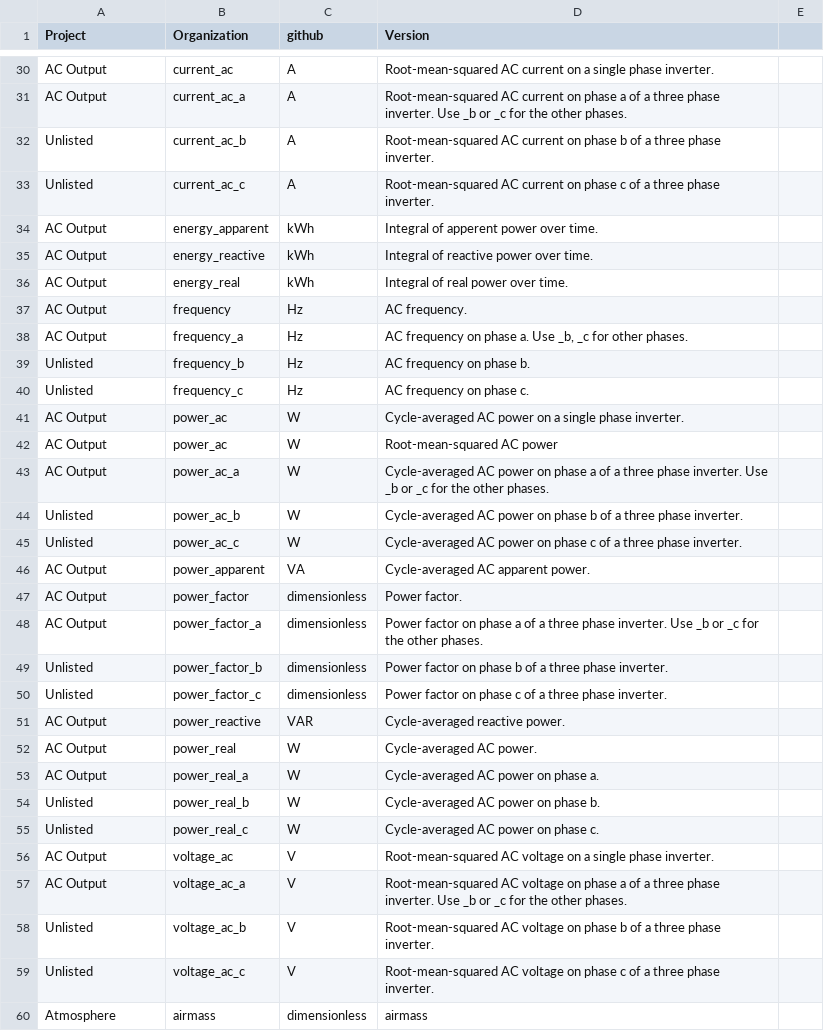
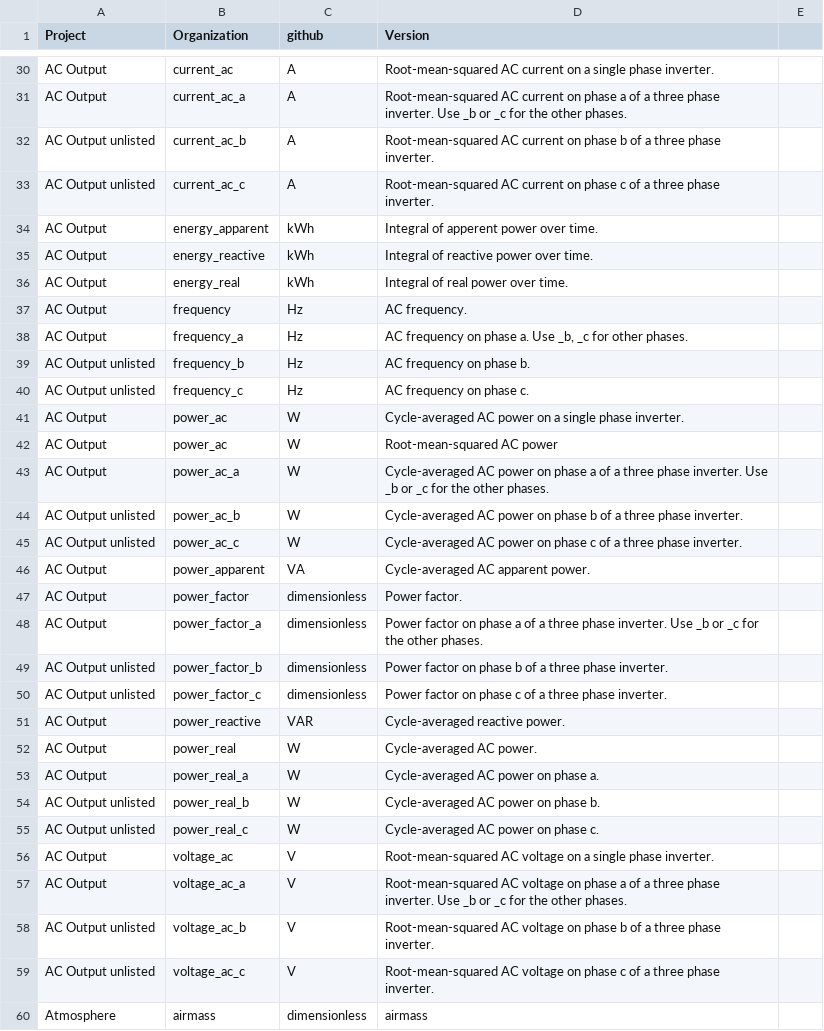
Before and after one commit to DuraMAT/pv-terms, a CSV file: definitions.csv, drawn as a sheet; only a part is shown, gaps mark what is left out; the diff covers the shown part only.

Commit message:
removing dual category for now

```diff
--- a/definitions.csv
+++ b/definitions.csv
@@ -31,4 +31,4 @@ AC Output,current_ac,A,Root-mean-squared AC current on a single phase inverter.,
 AC Output,current_ac_a,A,Root-mean-squared AC current on phase a of a three phase inverter. Use _b or _c for the other phases.,
-Unlisted,current_ac_b,A,Root-mean-squared AC current on phase b of a three phase inverter.,
-Unlisted,current_ac_c,A,Root-mean-squared AC current on phase c of a three phase inverter.,
+AC Output unlisted,current_ac_b,A,Root-mean-squared AC current on phase b of a three phase inverter.,
+AC Output unlisted,current_ac_c,A,Root-mean-squared AC current on phase c of a three phase inverter.,
 AC Output,energy_apparent,kWh,Integral of apperent power over time.,
@@ -38,4 +38,4 @@ AC Output,frequency,Hz,AC frequency.,
 AC Output,frequency_a,Hz,"AC frequency on phase a. Use _b, _c for other phases.",
-Unlisted,frequency_b,Hz,AC frequency on phase b.,
-Unlisted,frequency_c,Hz,AC frequency on phase c.,
+AC Output unlisted,frequency_b,Hz,AC frequency on phase b.,
+AC Output unlisted,frequency_c,Hz,AC frequency on phase c.,
 AC Output,power_ac,W,Cycle-averaged AC power on a single phase inverter.,
@@ -43,4 +43,4 @@ AC Output,power_ac,W,Root-mean-squared AC power,
 AC Output,power_ac_a,W,Cycle-averaged AC power on phase a of a three phase inverter.  Use _b or _c for the other phases.,
-Unlisted,power_ac_b,W,Cycle-averaged AC power on phase b of a three phase inverter.,
-Unlisted,power_ac_c,W,Cycle-averaged AC power on phase c of a three phase inverter.,
+AC Output unlisted,power_ac_b,W,Cycle-averaged AC power on phase b of a three phase inverter.,
+AC Output unlisted,power_ac_c,W,Cycle-averaged AC power on phase c of a three phase inverter.,
 AC Output,power_apparent,VA,Cycle-averaged AC apparent power.,
@@ -48,4 +48,4 @@ AC Output,power_factor,dimensionless,Power factor.,
 AC Output,power_factor_a,dimensionless,Power factor on phase a of a three phase inverter.  Use _b or _c for the other phases.,
-Unlisted,power_factor_b,dimensionless,Power factor on phase b of a three phase inverter.,
-Unlisted,power_factor_c,dimensionless,Power factor on phase c of a three phase inverter.,
+AC Output unlisted,power_factor_b,dimensionless,Power factor on phase b of a three phase inverter.,
+AC Output unlisted,power_factor_c,dimensionless,Power factor on phase c of a three phase inverter.,
 AC Output,power_reactive,VAR,Cycle-averaged reactive power.,
@@ -53,8 +53,8 @@ AC Output,power_real,W,Cycle-averaged AC power.,
 AC Output,power_real_a,W,Cycle-averaged AC power on phase a.,
-Unlisted,power_real_b,W,Cycle-averaged AC power on phase b.,
-Unlisted,power_real_c,W,Cycle-averaged AC power on phase c.,
+AC Output unlisted,power_real_b,W,Cycle-averaged AC power on phase b.,
+AC Output unlisted,power_real_c,W,Cycle-averaged AC power on phase c.,
 AC Output,voltage_ac,V,Root-mean-squared AC voltage on a single phase inverter.,
 AC Output,voltage_ac_a,V,Root-mean-squared AC voltage on phase a of a three phase inverter. Use _b or _c for the other phases.,
-Unlisted,voltage_ac_b,V,Root-mean-squared AC voltage on phase b of a three phase inverter.,
-Unlisted,voltage_ac_c,V,Root-mean-squared AC voltage on phase c of a three phase inverter.,
+AC Output unlisted,voltage_ac_b,V,Root-mean-squared AC voltage on phase b of a three phase inverter.,
+AC Output unlisted,voltage_ac_c,V,Root-mean-squared AC voltage on phase c of a three phase inverter.,
 Atmosphere,airmass,dimensionless,airmass,
```
Also changed, not shown: 1 edited cell elsewhere in this file.
